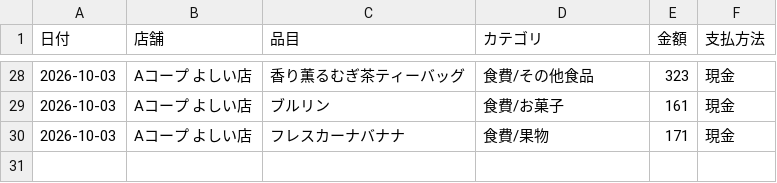
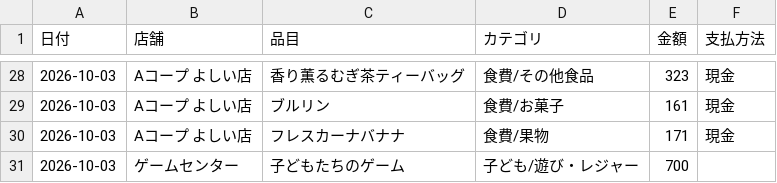
Before and after one commit to kiri-gohan/kiri-gohan, a CSV file: kakeibo/kakeibo.csv, drawn as a sheet; only a part is shown, gaps mark what is left out.

```diff
--- a/kakeibo/kakeibo.csv
+++ b/kakeibo/kakeibo.csv
@@ -30 +30,2 @@
 2026-10-03,Aコープ よしい店,フレスカーナバナナ,食費/果物,171,現金
+2026-10-03,ゲームセンター,子どもたちのゲーム,子ども/遊び・レジャー,700,
```
Also changed, not shown: 1 other file.
